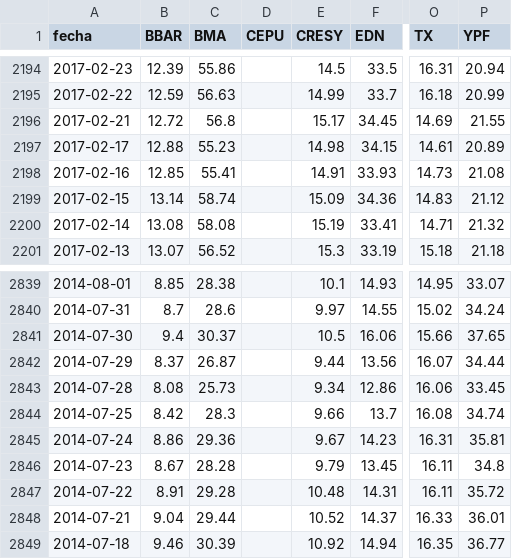
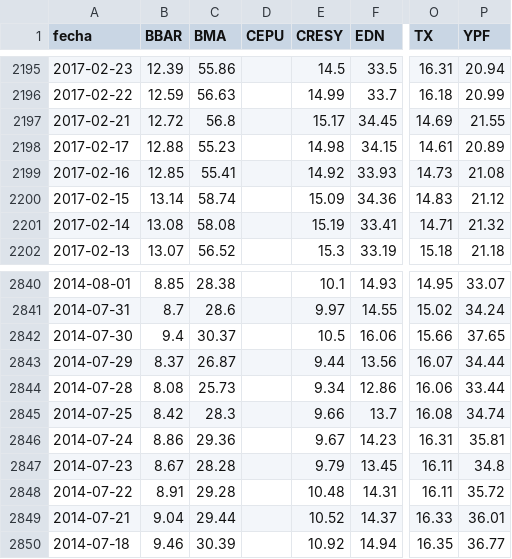
Before and after one commit to jesusrobles824/base-de-datos, a CSV file: Precios_ADRs.csv, drawn as a sheet; only a part is shown, gaps mark what is left out; addresses are those after the commit; the diff covers the shown part only; the diff names each change by its address in the sheet, - before the commit and + after, or states it on an @@ line.

```diff
--- a/Precios_ADRs.csv
+++ b/Precios_ADRs.csv
-E2199 (CRESY): 14.91
+E2199 (CRESY): 14.92
-P2844 (YPF): 33.45
+P2844 (YPF): 33.44
```
Also changed, not shown: 1 added row and 4 edited cells elsewhere in this file, ADRs_variacion_porcentual_diaria.csv.
